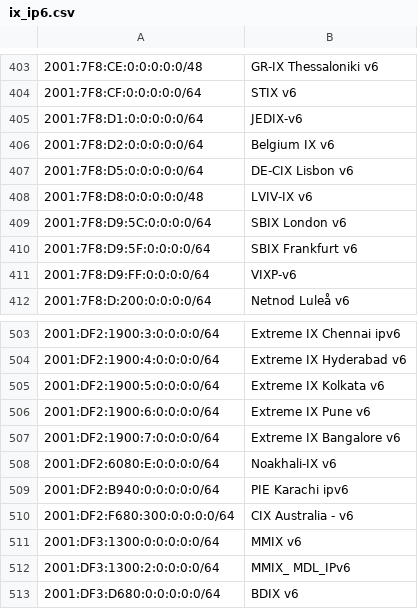
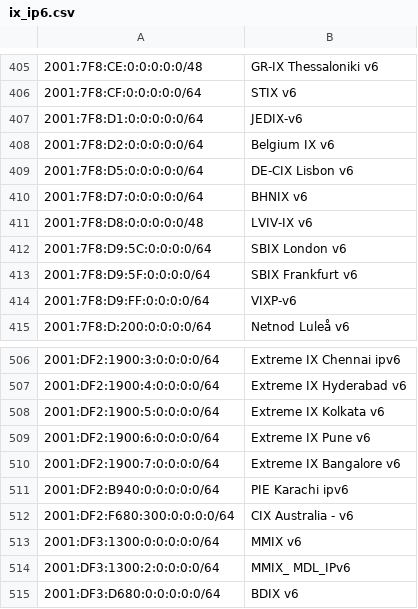
Before and after one commit to haensen/ix-networks, a CSV file: ix_ip6.csv, drawn as a sheet; only a part is shown, gaps mark what is left out; removed rows and columns are numbered as before the commit, all else as after; the diff covers the shown part only; the diff names each change by its address in the sheet, - before the commit and + after, or states it on an @@ line.

```diff
--- a/ix_ip6.csv
+++ b/ix_ip6.csv
+row 410: 2001:7F8:D7:0:0:0:0:0/64 | BHNIX v6
-row 508: 2001:DF2:6080:E:0:0:0:0/64 | Noakhali-IX v6
```
Also changed, not shown: 5 added rows, 1 removed row and 5 edited cells elsewhere in this file, ix_ip4.csv.
